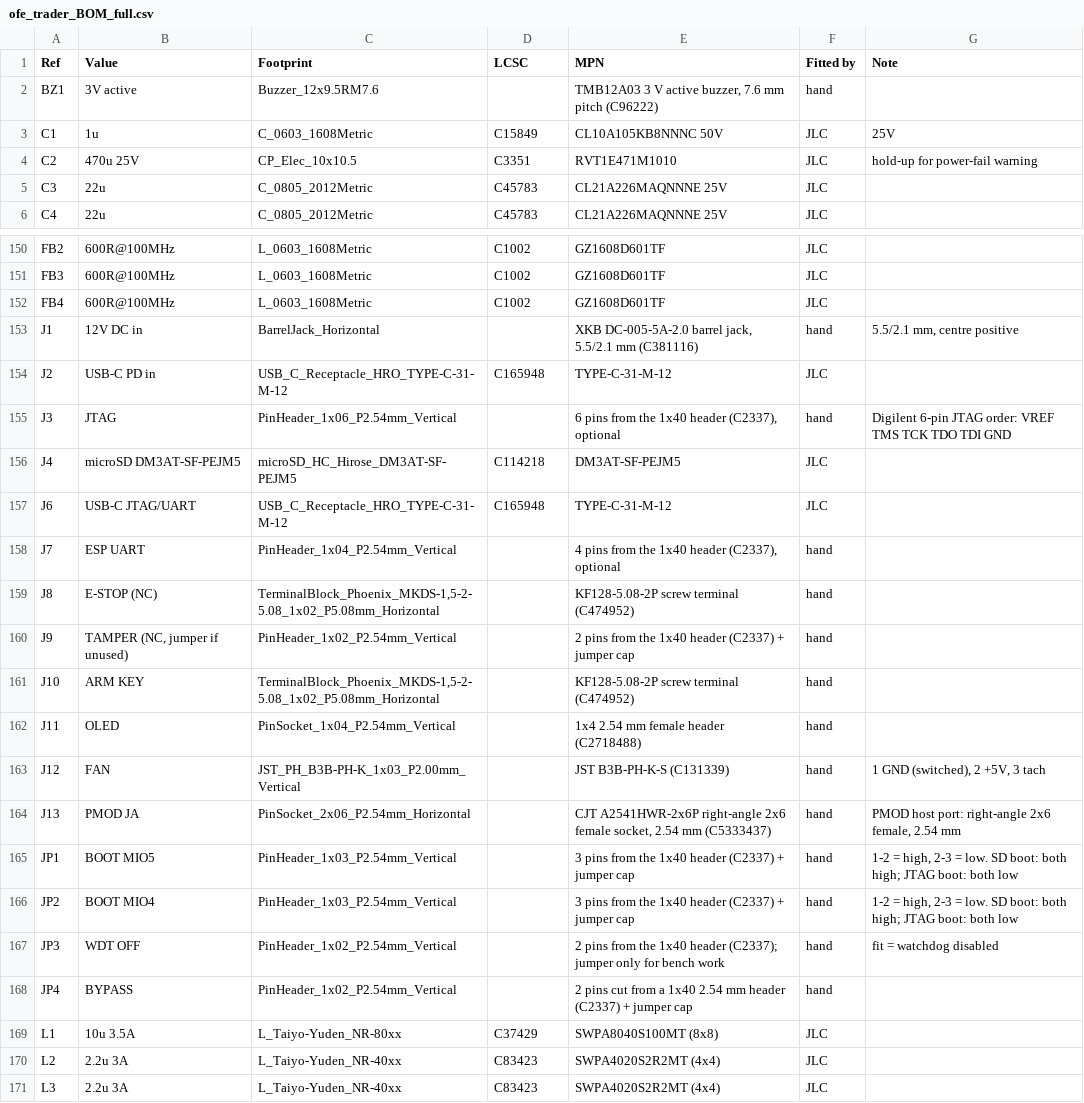
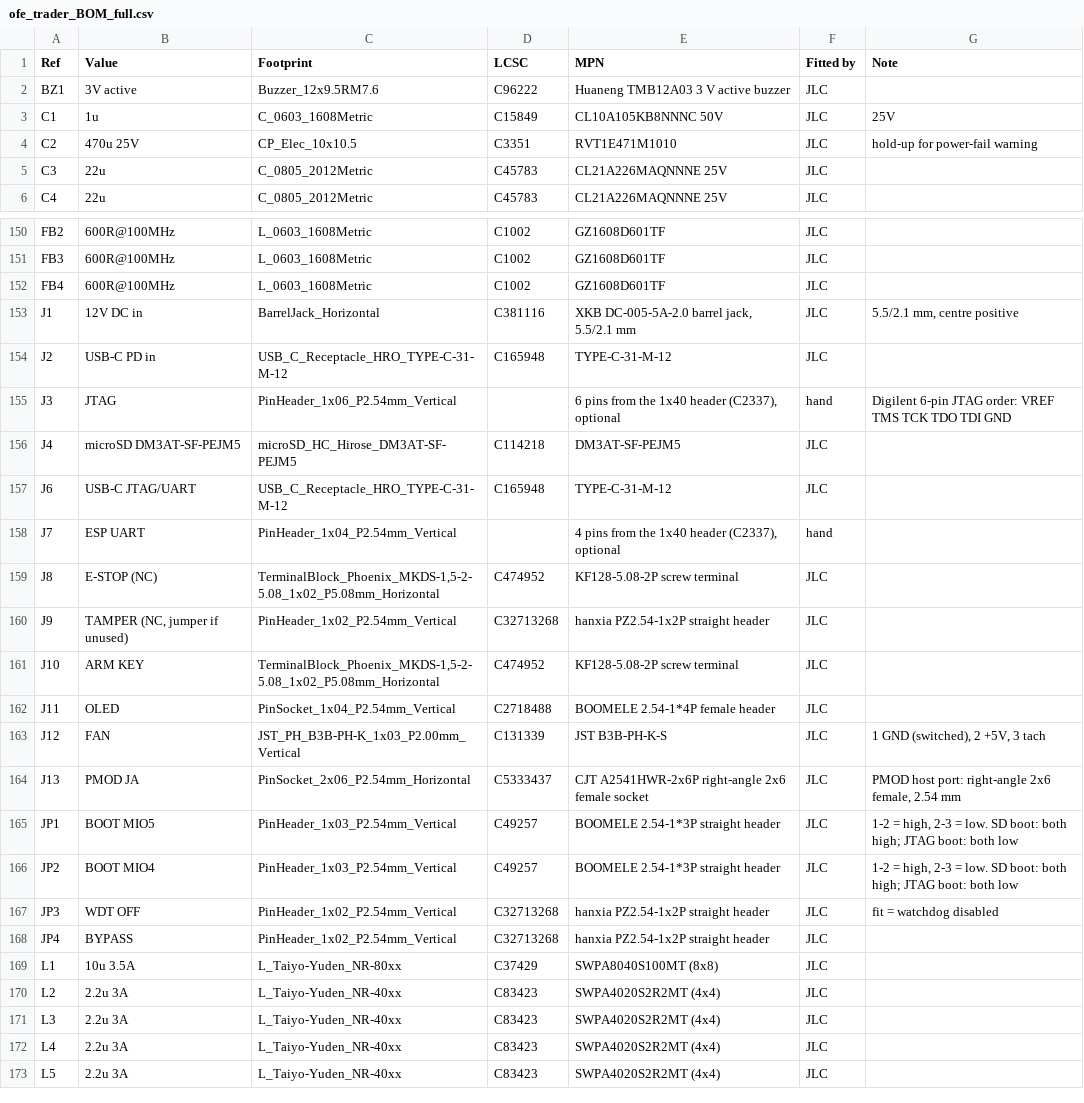
Before and after one commit to silverajat/ofe-trader-board, a CSV file: release/ofe_trader_BOM_full.csv, drawn as a sheet; only a part is shown, gaps mark what is left out; the shorter side is filled out with more unchanged rows.

```diff
--- a/release/ofe_trader_BOM_full.csv
+++ b/release/ofe_trader_BOM_full.csv
@@ -1,3 +1,3 @@
 Ref,Value,Footprint,LCSC,MPN,Fitted by,Note
-BZ1,3V active,Buzzer_12x9.5RM7.6,,"TMB12A03 3 V active buzzer, 7.6 mm pitch (C96222)",hand,
+BZ1,3V active,Buzzer_12x9.5RM7.6,C96222,Huaneng TMB12A03 3 V active buzzer,JLC,
 C1,1u,C_0603_1608Metric,C15849,CL10A105KB8NNNC 50V,JLC,25V
@@ -152,3 +152,3 @@ FB3,600R@100MHz,L_0603_1608Metric,C1002,GZ1608D601TF,JLC,
 FB4,600R@100MHz,L_0603_1608Metric,C1002,GZ1608D601TF,JLC,
-J1,12V DC in,BarrelJack_Horizontal,,"XKB DC-005-5A-2.0 barrel jack, 5.5/2.1 mm (C381116)",hand,"5.5/2.1 mm, centre positive"
+J1,12V DC in,BarrelJack_Horizontal,C381116,"XKB DC-005-5A-2.0 barrel jack, 5.5/2.1 mm",JLC,"5.5/2.1 mm, centre positive"
 J2,USB-C PD in,USB_C_Receptacle_HRO_TYPE-C-31-M-12,C165948,TYPE-C-31-M-12,JLC,
@@ -158,12 +158,12 @@ J6,USB-C JTAG/UART,USB_C_Receptacle_HRO_TYPE-C-31-M-12,C165948,TYPE-C-31-M-12,JL
 J7,ESP UART,PinHeader_1x04_P2.54mm_Vertical,,"4 pins from the 1x40 header (C2337), optional",hand,
-J8,E-STOP (NC),"TerminalBlock_Phoenix_MKDS-1,5-2-5.08_1x02_P5.08mm_Horizontal",,KF128-5.08-2P screw terminal (C474952),hand,
-J9,"TAMPER (NC, jumper if unused)",PinHeader_1x02_P2.54mm_Vertical,,2 pins from the 1x40 header (C2337) + jumper cap,hand,
-J10,ARM KEY,"TerminalBlock_Phoenix_MKDS-1,5-2-5.08_1x02_P5.08mm_Horizontal",,KF128-5.08-2P screw terminal (C474952),hand,
-J11,OLED,PinSocket_1x04_P2.54mm_Vertical,,1x4 2.54 mm female header (C2718488),hand,
-J12,FAN,JST_PH_B3B-PH-K_1x03_P2.00mm_Vertical,,JST B3B-PH-K-S (C131339),hand,"1 GND (switched), 2 +5V, 3 tach"
-J13,PMOD JA,PinSocket_2x06_P2.54mm_Horizontal,,"CJT A2541HWR-2x6P right-angle 2x6 female socket, 2.54 mm (C5333437)",hand,"PMOD host port: right-angle 2x6 female, 2.54 mm"
-JP1,BOOT MIO5,PinHeader_1x03_P2.54mm_Vertical,,3 pins from the 1x40 header (C2337) + jumper cap,hand,"1-2 = high, 2-3 = low. SD boot: both high; JTAG boot: both low"
-JP2,BOOT MIO4,PinHeader_1x03_P2.54mm_Vertical,,3 pins from the 1x40 header (C2337) + jumper cap,hand,"1-2 = high, 2-3 = low. SD boot: both high; JTAG boot: both low"
-JP3,WDT OFF,PinHeader_1x02_P2.54mm_Vertical,,2 pins from the 1x40 header (C2337); jumper only for bench work,hand,fit = watchdog disabled
-JP4,BYPASS,PinHeader_1x02_P2.54mm_Vertical,,2 pins cut from a 1x40 2.54 mm header (C2337) + jumper cap,hand,
+J8,E-STOP (NC),"TerminalBlock_Phoenix_MKDS-1,5-2-5.08_1x02_P5.08mm_Horizontal",C474952,KF128-5.08-2P screw terminal,JLC,
+J9,"TAMPER (NC, jumper if unused)",PinHeader_1x02_P2.54mm_Vertical,C32713268,hanxia PZ2.54-1x2P straight header,JLC,
+J10,ARM KEY,"TerminalBlock_Phoenix_MKDS-1,5-2-5.08_1x02_P5.08mm_Horizontal",C474952,KF128-5.08-2P screw terminal,JLC,
+J11,OLED,PinSocket_1x04_P2.54mm_Vertical,C2718488,BOOMELE 2.54-1*4P female header,JLC,
+J12,FAN,JST_PH_B3B-PH-K_1x03_P2.00mm_Vertical,C131339,JST B3B-PH-K-S,JLC,"1 GND (switched), 2 +5V, 3 tach"
+J13,PMOD JA,PinSocket_2x06_P2.54mm_Horizontal,C5333437,CJT A2541HWR-2x6P right-angle 2x6 female socket,JLC,"PMOD host port: right-angle 2x6 female, 2.54 mm"
+JP1,BOOT MIO5,PinHeader_1x03_P2.54mm_Vertical,C49257,BOOMELE 2.54-1*3P straight header,JLC,"1-2 = high, 2-3 = low. SD boot: both high; JTAG boot: both low"
+JP2,BOOT MIO4,PinHeader_1x03_P2.54mm_Vertical,C49257,BOOMELE 2.54-1*3P straight header,JLC,"1-2 = high, 2-3 = low. SD boot: both high; JTAG boot: both low"
+JP3,WDT OFF,PinHeader_1x02_P2.54mm_Vertical,C32713268,hanxia PZ2.54-1x2P straight header,JLC,fit = watchdog disabled
+JP4,BYPASS,PinHeader_1x02_P2.54mm_Vertical,C32713268,hanxia PZ2.54-1x2P straight header,JLC,
 L1,10u 3.5A,L_Taiyo-Yuden_NR-80xx,C37429,SWPA8040S100MT (8x8),JLC,
```
Also changed, not shown: release/ofe_trader_BOM_JLCPCB.csv, release/ofe_trader_CPL_JLCPCB.csv, 1 other file.
